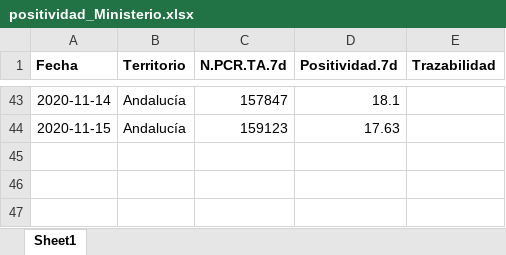
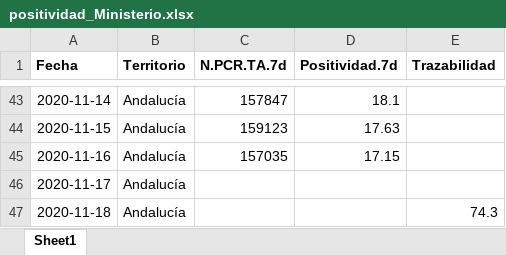
Before and after one commit to Pakillo/COVID19-Andalucia, an Excel workbook: datos/positividad_Ministerio.xlsx, sheet Sheet1, drawn as a sheet; only a part is shown, gaps mark what is left out; values as stored, in another font and other column widths than the file's, no borders; the diff names each change by its address in the sheet, - before the commit and + after, or states it on an @@ line.

```diff
--- a/datos/positividad_Ministerio.xlsx (sheet Sheet1)
+++ b/datos/positividad_Ministerio.xlsx (sheet Sheet1)
+row 45: 2020-11-16 | Andalucía | 157035 | 17.15
+row 46: 2020-11-17 | Andalucía
+row 47: 2020-11-18 | Andalucía |  |  | 74.3
```
Also changed, not shown: datos/camas_ocupadas.xlsx, datos/test_Andalucia.xlsx, 51 other files.
